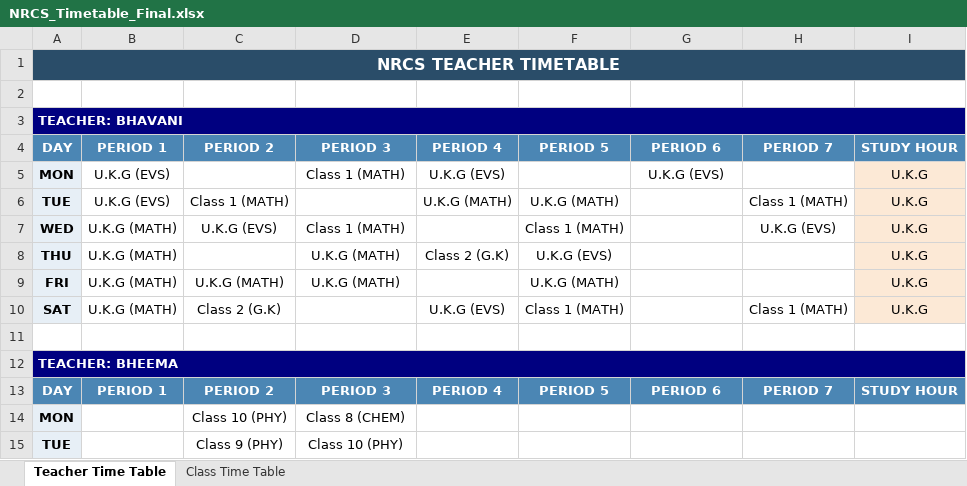
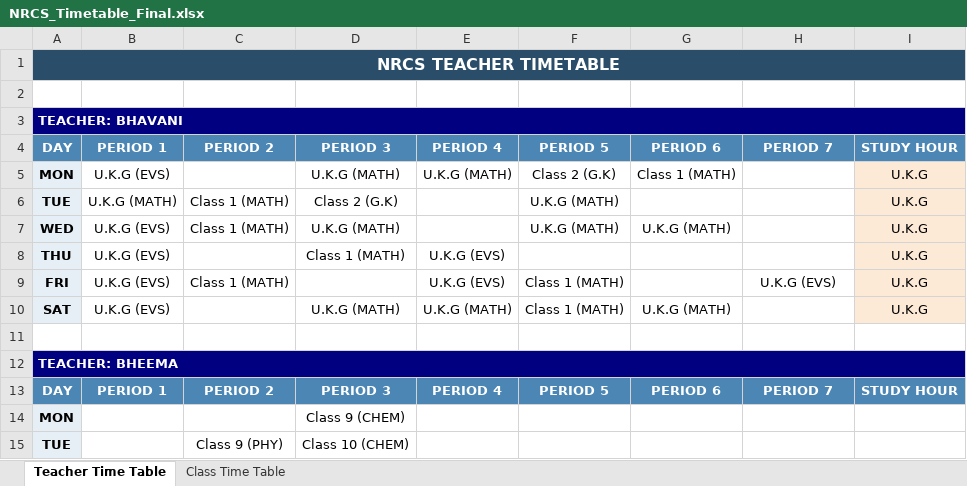
Before and after one commit to SudhakarPuppala/School_TimeTable, an Excel workbook: NRCS/Output/NRCS_Timetable_Final.xlsx, sheet Teacher Time Table, drawn as a sheet; only a part is shown; values as stored, in another font and other column widths than the file's, no borders; the diff covers the shown part only; the diff names each change by its address in the sheet, - before the commit and + after, or states it on an @@ line.

```diff
--- a/NRCS/Output/NRCS_Timetable_Final.xlsx (sheet Teacher Time Table)
+++ b/NRCS/Output/NRCS_Timetable_Final.xlsx (sheet Teacher Time Table)
-D5: Class 1 (MATH)
+D5: U.K.G (MATH)
-E5: U.K.G (EVS)
+E5: U.K.G (MATH)
-F5: (empty)
+F5: Class 2 (G.K)
-G5: U.K.G (EVS)
+G5: Class 1 (MATH)
-B6: U.K.G (EVS)
+B6: U.K.G (MATH)
-D6: (empty)
+D6: Class 2 (G.K)
-E6: U.K.G (MATH)
+E6: (empty)
-H6: Class 1 (MATH)
+H6: (empty)
-B7:B10: U.K.G (MATH)
+B7:B10: U.K.G (EVS)
-C7: U.K.G (EVS)
+C7: Class 1 (MATH)
-D7: Class 1 (MATH)
+D7: U.K.G (MATH)
-F7: Class 1 (MATH)
+F7: U.K.G (MATH)
-G7: (empty)
+G7: U.K.G (MATH)
-H7: U.K.G (EVS)
+H7: (empty)
-D8: U.K.G (MATH)
+D8: Class 1 (MATH)
-E8: Class 2 (G.K)
+E8: U.K.G (EVS)
-F8: U.K.G (EVS)
+F8: (empty)
-C9: U.K.G (MATH)
+C9: Class 1 (MATH)
-D9: U.K.G (MATH)
+D9: (empty)
-E9: (empty)
+E9: U.K.G (EVS)
-F9: U.K.G (MATH)
+F9: Class 1 (MATH)
-H9: (empty)
+H9: U.K.G (EVS)
-C10: Class 2 (G.K)
+C10: (empty)
-D10: (empty)
+D10: U.K.G (MATH)
-E10: U.K.G (EVS)
+E10: U.K.G (MATH)
-G10: (empty)
+G10: U.K.G (MATH)
-H10: Class 1 (MATH)
+H10: (empty)
-C14: Class 10 (PHY)
+C14: (empty)
-D14: Class 8 (CHEM)
+D14: Class 9 (CHEM)
-D15: Class 10 (PHY)
+D15: Class 10 (CHEM)
```
Also changed, not shown: 9 added rows, 9 removed rows, 428 edited cells and cell formats elsewhere in this sheet, sheet Class Time Table, 7 other files.
